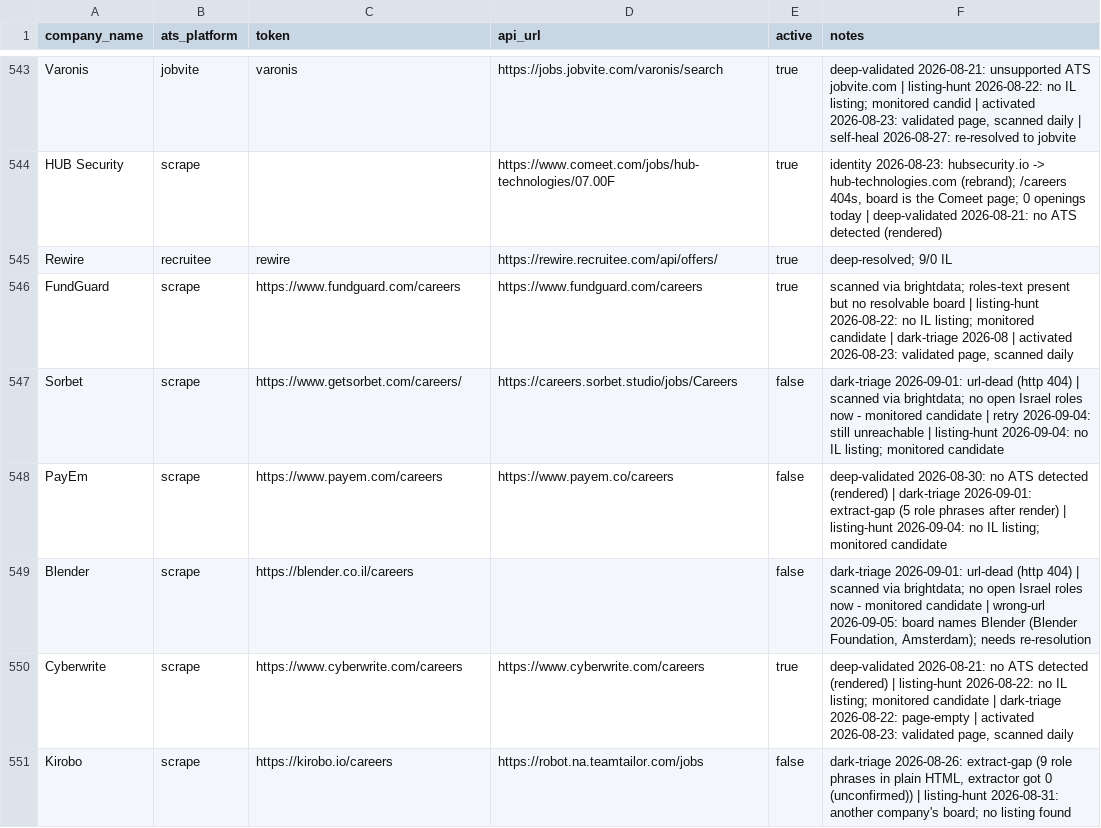
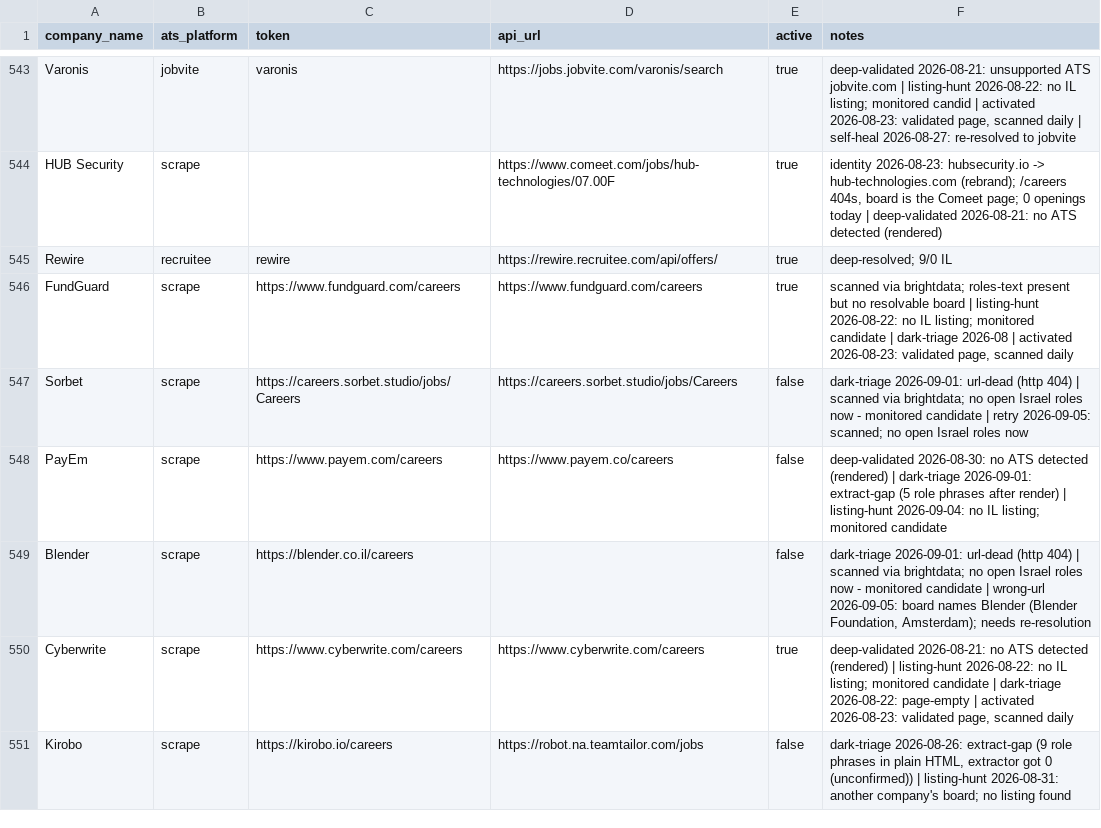
Before and after one commit to AnalystJobsIL/pipeline, a CSV file: companies.csv, drawn as a sheet; only a part is shown, gaps mark what is left out; the diff covers the shown part only.

Commit message:
retry-unreachable 2026-09-05T07:14 (schedule run 33951422547) [skip ci]

```diff
--- a/companies.csv
+++ b/companies.csv
@@ -546,3 +546,3 @@ Rewire,recruitee,rewire,https://rewire.recruitee.com/api/offers/,true,deep-resol
 FundGuard,scrape,https://www.fundguard.com/careers,https://www.fundguard.com/careers,true,"scanned via brightdata; roles-text present but no resolvable board | listing-hunt 2026-08-22: no IL listing; monitored candidate | dark-triage 2026-08 | activated 2026-08-23: validated page, scanned daily"
-Sorbet,scrape,https://www.getsorbet.com/careers/,https://careers.sorbet.studio/jobs/Careers,false,dark-triage 2026-09-01: url-dead (http 404) | scanned via brightdata; no open Israel roles now - monitored candidate | retry 2026-09-04: still unreachable | listing-hunt 2026-09-04: no IL listing; monitored candidate
+Sorbet,scrape,https://careers.sorbet.studio/jobs/Careers,https://careers.sorbet.studio/jobs/Careers,false,dark-triage 2026-09-01: url-dead (http 404) | scanned via brightdata; no open Israel roles now - monitored candidate | retry 2026-09-05: scanned; no open Israel roles now
 PayEm,scrape,https://www.payem.com/careers,https://www.payem.co/careers,false,deep-validated 2026-08-30: no ATS detected (rendered) | dark-triage 2026-09-01: extract-gap (5 role phrases after render) | listing-hunt 2026-09-04: no IL listing; monitored candidate
```
Also changed, not shown: 27 edited cells elsewhere in this file, 1 other file.
